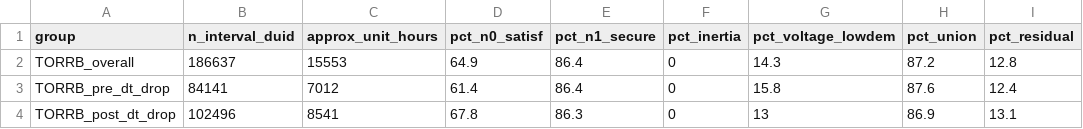
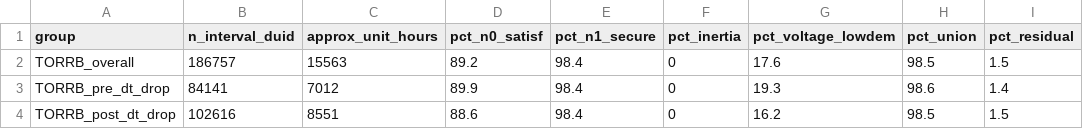
Before and after one commit to liue100100/claude-code-my-workflow, a CSV file: Direction/outputs/descriptives_v3/constraint_decomposition_torrb_summary.csv, drawn as a sheet.

```diff
--- a/Direction/outputs/descriptives_v3/constraint_decomposition_torrb_summary.csv
+++ b/Direction/outputs/descriptives_v3/constraint_decomposition_torrb_summary.csv
@@ -1,4 +1,4 @@
 group,n_interval_duid,approx_unit_hours,pct_n0_satisf,pct_n1_secure,pct_inertia,pct_voltage_lowdem,pct_union,pct_residual
-TORRB_overall,186637,15553,64.9,86.4,0,14.3,87.2,12.8
-TORRB_pre_dt_drop,84141,7012,61.4,86.4,0,15.8,87.6,12.4
-TORRB_post_dt_drop,102496,8541,67.8,86.3,0,13,86.9,13.1
+TORRB_overall,186757,15563,89.2,98.4,0,17.6,98.5,1.5
+TORRB_pre_dt_drop,84141,7012,89.9,98.4,0,19.3,98.6,1.4
+TORRB_post_dt_drop,102616,8551,88.6,98.4,0,16.2,98.5,1.5
```
Also changed, not shown: Direction/outputs/descriptives_v3/constraint_decomposition_mechanism.csv, Direction/outputs/direction_rebid/A_depth_profile.csv, 22 other files.
